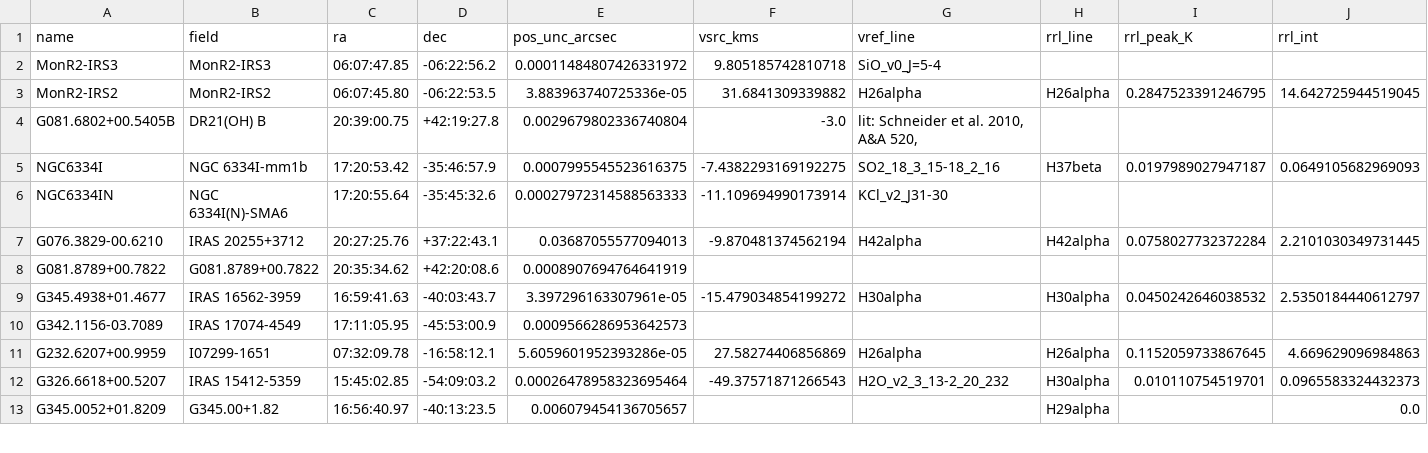
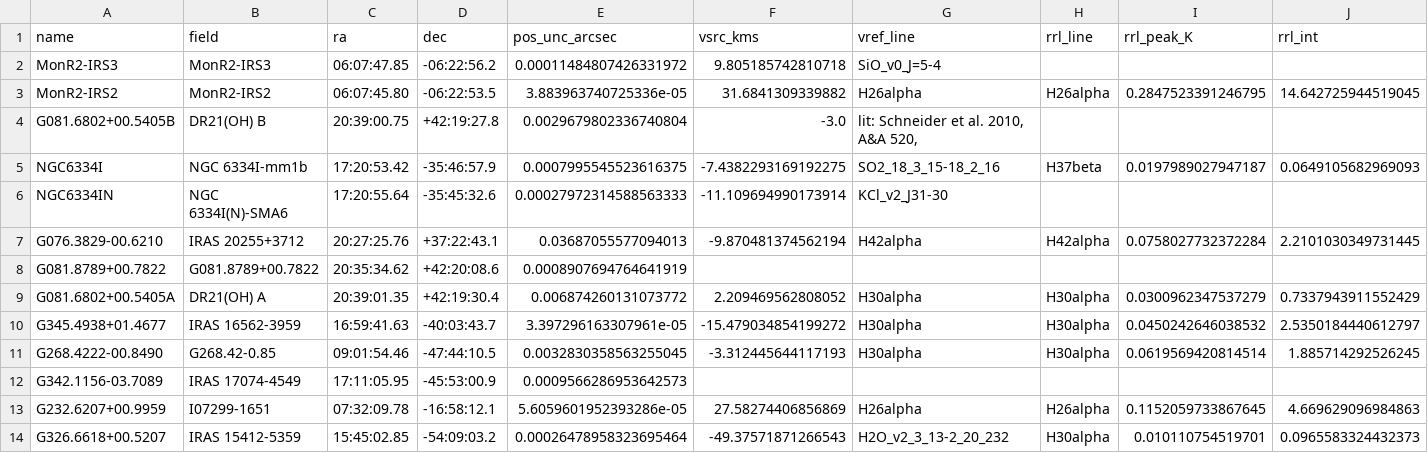
Before and after one commit to keflavich/saltmining, a CSV file: survey_2026/data/obs_params.csv, drawn as a sheet; only a part is shown; the shorter side is filled out with more unchanged rows; rows hold the shown columns only; the diff names each change by its address in the sheet, - before the commit and + after, or states it on an @@ line.

```diff
--- a/survey_2026/data/obs_params.csv
+++ b/survey_2026/data/obs_params.csv
+row 9: G081.6802+00.5405A | DR21(OH) A | 20:39:01.35 | +42:19:30.4 | 0.006874260131073772 | 2.209469562808052 | H30alpha | H30alpha | 0.0300962347537279 | 0.7337943911552429
+row 11: G268.4222-00.8490 | G268.42-0.85 | 09:01:54.46 | -47:44:10.5 | 0.0032830358563255045 | -3.312445644117193 | H30alpha | H30alpha | 0.0619569420814514 | 1.885714292526245
```
Also changed, not shown: survey_2026/data/per_target_paper.csv, 2 other files.
